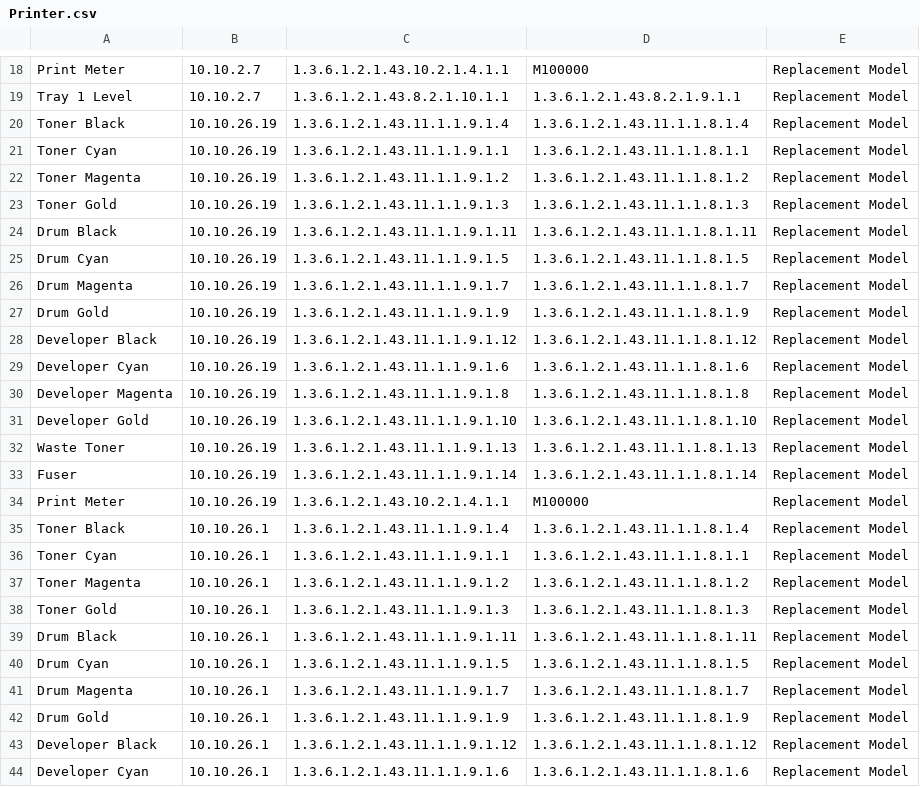
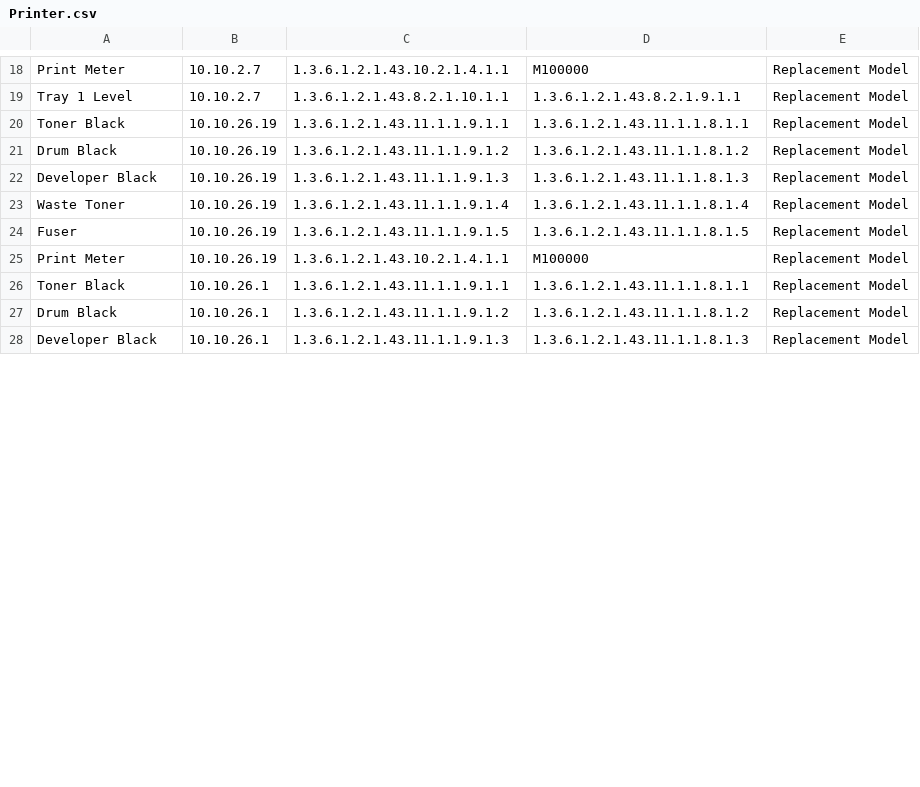
Before and after one commit to hornsbydm/printlevels, a CSV file: Printer.csv, drawn as a sheet; only a part is shown, gaps mark what is left out; the diff covers the shown part only.

Commit message:
Progress: - Printer list mods - Docuementation

```diff
--- a/Printer.csv
+++ b/Printer.csv
@@ -19,26 +19,10 @@ Print Meter,10.10.2.7,1.3.6.1.2.1.43.10.2.1.4.1.1,M100000,Replacement Model
 Tray 1 Level,10.10.2.7,1.3.6.1.2.1.43.8.2.1.10.1.1,1.3.6.1.2.1.43.8.2.1.9.1.1,Replacement Model
-Toner Black,10.10.26.19,1.3.6.1.2.1.43.11.1.1.9.1.4,1.3.6.1.2.1.43.11.1.1.8.1.4,Replacement Model
-Toner Cyan,10.10.26.19,1.3.6.1.2.1.43.11.1.1.9.1.1,1.3.6.1.2.1.43.11.1.1.8.1.1,Replacement Model
-Toner Magenta,10.10.26.19,1.3.6.1.2.1.43.11.1.1.9.1.2,1.3.6.1.2.1.43.11.1.1.8.1.2,Replacement Model
-Toner Gold,10.10.26.19,1.3.6.1.2.1.43.11.1.1.9.1.3,1.3.6.1.2.1.43.11.1.1.8.1.3,Replacement Model
-Drum Black,10.10.26.19,1.3.6.1.2.1.43.11.1.1.9.1.11,1.3.6.1.2.1.43.11.1.1.8.1.11,Replacement Model
-Drum Cyan,10.10.26.19,1.3.6.1.2.1.43.11.1.1.9.1.5,1.3.6.1.2.1.43.11.1.1.8.1.5,Replacement Model
-Drum Magenta,10.10.26.19,1.3.6.1.2.1.43.11.1.1.9.1.7,1.3.6.1.2.1.43.11.1.1.8.1.7,Replacement Model
-Drum Gold,10.10.26.19,1.3.6.1.2.1.43.11.1.1.9.1.9,1.3.6.1.2.1.43.11.1.1.8.1.9,Replacement Model
-Developer Black,10.10.26.19,1.3.6.1.2.1.43.11.1.1.9.1.12,1.3.6.1.2.1.43.11.1.1.8.1.12,Replacement Model
-Developer Cyan,10.10.26.19,1.3.6.1.2.1.43.11.1.1.9.1.6,1.3.6.1.2.1.43.11.1.1.8.1.6,Replacement Model
-Developer Magenta,10.10.26.19,1.3.6.1.2.1.43.11.1.1.9.1.8,1.3.6.1.2.1.43.11.1.1.8.1.8,Replacement Model
-Developer Gold,10.10.26.19,1.3.6.1.2.1.43.11.1.1.9.1.10,1.3.6.1.2.1.43.11.1.1.8.1.10,Replacement Model
-Waste Toner,10.10.26.19,1.3.6.1.2.1.43.11.1.1.9.1.13,1.3.6.1.2.1.43.11.1.1.8.1.13,Replacement Model
-Fuser,10.10.26.19,1.3.6.1.2.1.43.11.1.1.9.1.14,1.3.6.1.2.1.43.11.1.1.8.1.14,Replacement Model
+Toner Black,10.10.26.19,1.3.6.1.2.1.43.11.1.1.9.1.1,1.3.6.1.2.1.43.11.1.1.8.1.1,Replacement Model
+Drum Black,10.10.26.19,1.3.6.1.2.1.43.11.1.1.9.1.2,1.3.6.1.2.1.43.11.1.1.8.1.2,Replacement Model
+Developer Black,10.10.26.19,1.3.6.1.2.1.43.11.1.1.9.1.3,1.3.6.1.2.1.43.11.1.1.8.1.3,Replacement Model
+Waste Toner,10.10.26.19,1.3.6.1.2.1.43.11.1.1.9.1.4,1.3.6.1.2.1.43.11.1.1.8.1.4,Replacement Model
+Fuser,10.10.26.19,1.3.6.1.2.1.43.11.1.1.9.1.5,1.3.6.1.2.1.43.11.1.1.8.1.5,Replacement Model
 Print Meter,10.10.26.19,1.3.6.1.2.1.43.10.2.1.4.1.1,M100000,Replacement Model
-Toner Black,10.10.26.1,1.3.6.1.2.1.43.11.1.1.9.1.4,1.3.6.1.2.1.43.11.1.1.8.1.4,Replacement Model
-Toner Cyan,10.10.26.1,1.3.6.1.2.1.43.11.1.1.9.1.1,1.3.6.1.2.1.43.11.1.1.8.1.1,Replacement Model
-Toner Magenta,10.10.26.1,1.3.6.1.2.1.43.11.1.1.9.1.2,1.3.6.1.2.1.43.11.1.1.8.1.2,Replacement Model
-Toner Gold,10.10.26.1,1.3.6.1.2.1.43.11.1.1.9.1.3,1.3.6.1.2.1.43.11.1.1.8.1.3,Replacement Model
-Drum Black,10.10.26.1,1.3.6.1.2.1.43.11.1.1.9.1.11,1.3.6.1.2.1.43.11.1.1.8.1.11,Replacement Model
-Drum Cyan,10.10.26.1,1.3.6.1.2.1.43.11.1.1.9.1.5,1.3.6.1.2.1.43.11.1.1.8.1.5,Replacement Model
-Drum Magenta,10.10.26.1,1.3.6.1.2.1.43.11.1.1.9.1.7,1.3.6.1.2.1.43.11.1.1.8.1.7,Replacement Model
-Drum Gold,10.10.26.1,1.3.6.1.2.1.43.11.1.1.9.1.9,1.3.6.1.2.1.43.11.1.1.8.1.9,Replacement Model
-Developer Black,10.10.26.1,1.3.6.1.2.1.43.11.1.1.9.1.12,1.3.6.1.2.1.43.11.1.1.8.1.12,Replacement Model
-Developer Cyan,10.10.26.1,1.3.6.1.2.1.43.11.1.1.9.1.6,1.3.6.1.2.1.43.11.1.1.8.1.6,Replacement Model
+Toner Black,10.10.26.1,1.3.6.1.2.1.43.11.1.1.9.1.1,1.3.6.1.2.1.43.11.1.1.8.1.1,Replacement Model
+Drum Black,10.10.26.1,1.3.6.1.2.1.43.11.1.1.9.1.2,1.3.6.1.2.1.43.11.1.1.8.1.2,Replacement Model
+Developer Black,10.10.26.1,1.3.6.1.2.1.43.11.1.1.9.1.3,1.3.6.1.2.1.43.11.1.1.8.1.3,Replacement Model
```
Also changed, not shown: 5 added rows, 2 removed rows and 17 edited cells elsewhere in this file, 3 other files.
